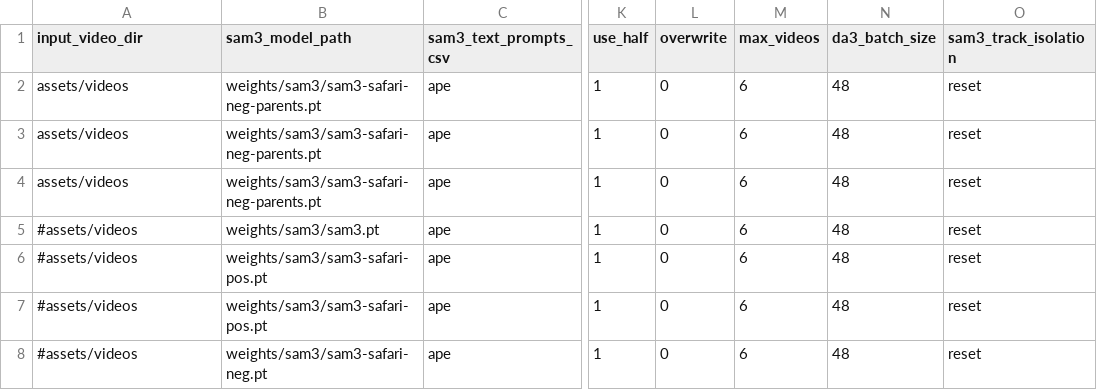
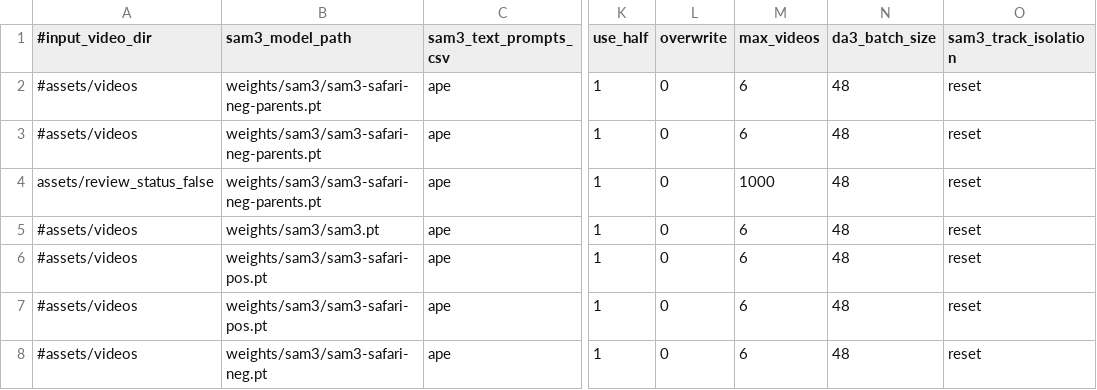
Before and after one commit to obrookes/Unmarked-Anything, a TSV file: hpc/configs/job_manifest.tsv, drawn as a sheet; only a part is shown, gaps mark what is left out; the diff names each change by its address in the sheet, - before the commit and + after, or states it on an @@ line.

```diff
--- a/hpc/configs/job_manifest.tsv
+++ b/hpc/configs/job_manifest.tsv
-A1: input_video_dir
+A1: #input_video_dir
-A2:A3 (#input_video_dir): assets/videos
+A2:A3 (#input_video_dir): #assets/videos
-A4 (#input_video_dir): assets/videos
+A4 (#input_video_dir): assets/review_status_false
-M4 (max_videos): 6
+M4 (max_videos): 1000
```
Also changed, not shown: 1 other file.
